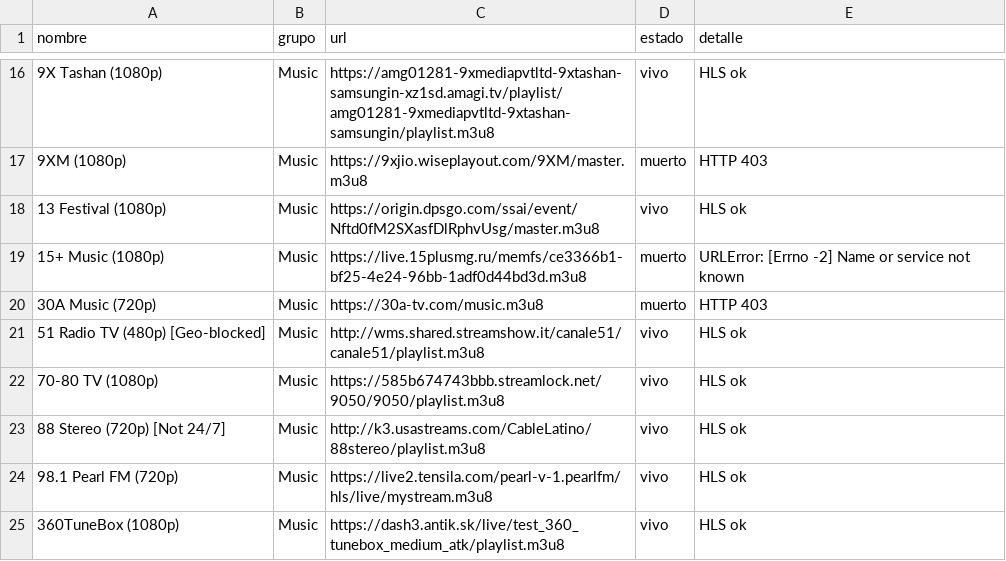
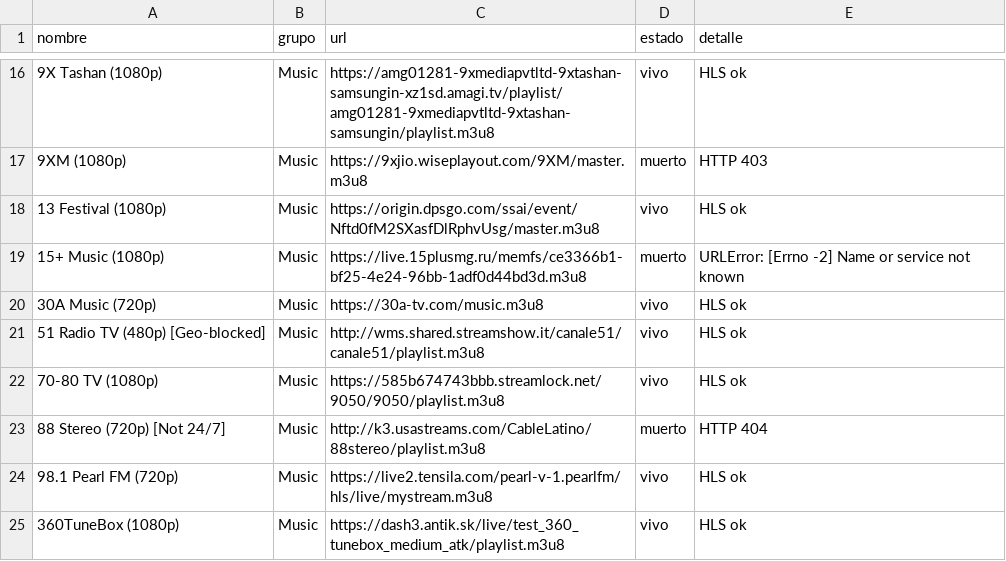
Before and after one commit to hamunoz/Tawyers-IPTV, a CSV file: lists/music_reporte.csv, drawn as a sheet; only a part is shown, gaps mark what is left out; the diff covers the shown part only.

```diff
--- a/lists/music_reporte.csv
+++ b/lists/music_reporte.csv
@@ -19,6 +19,6 @@ nombre,grupo,url,estado,detalle
 15+ Music (1080p),Music,https://live.15plusmg.ru/memfs/ce3366b1-bf25-4e24-96bb-1adf0d44bd3d.m3u8,muerto,URLError: [Errno -2] Name or service not known
-30A Music (720p),Music,https://30a-tv.com/music.m3u8,muerto,HTTP 403
+30A Music (720p),Music,https://30a-tv.com/music.m3u8,vivo,HLS ok
 51 Radio TV (480p) [Geo-blocked],Music,http://wms.shared.streamshow.it/canale51/canale51/playlist.m3u8,vivo,HLS ok
 70-80 TV (1080p),Music,https://585b674743bbb.streamlock.net/9050/9050/playlist.m3u8,vivo,HLS ok
-88 Stereo (720p) [Not 24/7],Music,http://k3.usastreams.com/CableLatino/88stereo/playlist.m3u8,vivo,HLS ok
+88 Stereo (720p) [Not 24/7],Music,http://k3.usastreams.com/CableLatino/88stereo/playlist.m3u8,muerto,HTTP 404
 98.1 Pearl FM (720p),Music,https://live2.tensila.com/pearl-v-1.pearlfm/hls/live/mystream.m3u8,vivo,HLS ok
```
Also changed, not shown: 1 added row, 1 removed row and 113 edited cells elsewhere in this file, 2 other files.
